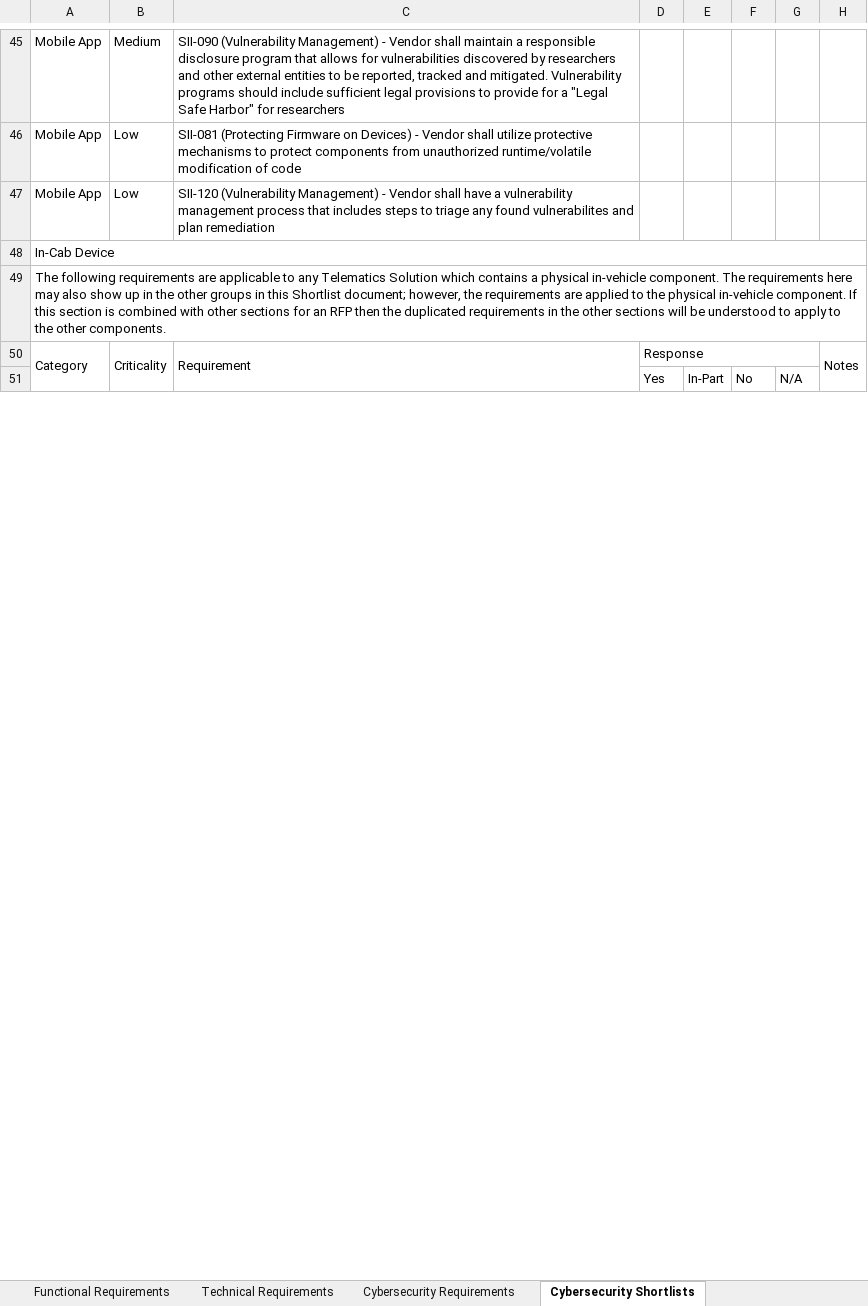
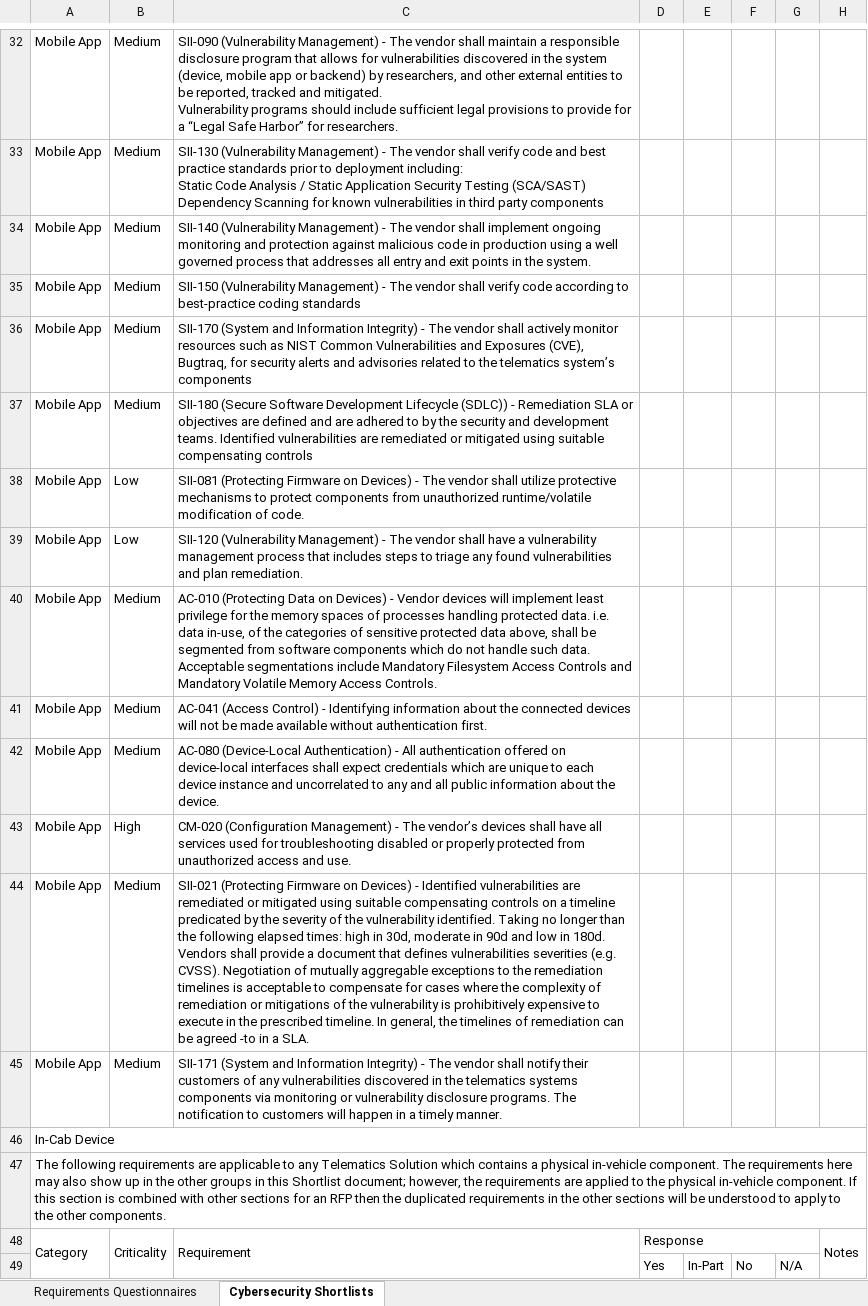
Before and after one commit to nmfta-repo/nmfta-rfp_templates, an Excel workbook: TEMPLATE Request for Proposals Appendix I - Requirements Questionnaires.xlsx, sheet Cybersecurity Shortlists, drawn as a sheet; only a part is shown, gaps mark what is left out; values as stored, in another font and other column widths than the file's, no cell formats; addresses are those after the commit; ↵ is a line break in a cell; the diff covers the shown part only; the diff names each change by its address in the sheet, - before the commit and + after, or states it on an @@ line.

Commit message:
combining all requirement categories into questionnaire -- issue #35
* updating 'how to contribute' instructions to include deleting blank
rows

```diff
--- a/TEMPLATE Request for Proposals Appendix I - Requirements Questionnaires.xlsx (sheet Cybersecurity Shortlists)
+++ b/TEMPLATE Request for Proposals Appendix I - Requirements Questionnaires.xlsx (sheet Cybersecurity Shortlists)
-sheet tab: Functional Requirements
+sheet tab: Requirements Questionnaires
-sheet tab: Technical Requirements
-sheet tab: Cybersecurity Requirements
-C32: …Management) - Vendor shall maintain a responsible disclosure program that allows for vulnerabilities discovered by researchers and other external entities to be reported, tracked and mitigated. Vulnerability programs should include sufficient legal provisions to provide for a "Legal Safe Harbor" for researchers
+C32: …Management) - The vendor shall maintain a responsible disclosure program that allows for vulnerabilities discovered in the system (device, mobile app or backend) by researchers, and other external entities to be reported, tracked and mitigated. ↵ Vulnerability programs should include sufficient legal provisions to provide for a “Legal Safe Harbor” for researchers.
+row 33: Mobile App | Medium | SII-130 (Vulnerability Management) - The vendor shall verify code and best practice standards prior to deployment including: ↵ Static Code Analysis / Static Application Security Testing (SCA/SAST) ↵ Dependency Scanning for known vulnerabilities in third party components
+row 34: Mobile App | Medium | SII-140 (Vulnerability Management) - The vendor shall implement ongoing monitoring and protection against malicious code in production using a well governed process that addresses all entry and exit points in the system.
+row 35: Mobile App | Medium | SII-150 (Vulnerability Management) - The vendor shall verify code according to best-practice coding standards
+row 36: Mobile App | Medium | SII-170 (System and Information Integrity) - The vendor shall actively monitor resources such as NIST Common Vulnerabilities and Exposures (CVE), Bugtraq, for security alerts and advisories related to the telematics system’s components
+row 37: Mobile App | Medium | SII-180 (Secure Software Development Lifecycle (SDLC)) - Remediation SLA or objectives are defined and are adhered to by the security and development teams. Identified vulnerabilities are remediated or mitigated using suitable compensating controls
-C38: …Devices) - Vendor shall utilize protective mechanisms to protect components from unauthorized runtime/volatile modification of code
+C38: …Devices) - The vendor shall utilize protective mechanisms to protect components from unauthorized runtime/volatile modification of code.
-C39: …Management) - Vendor shall have a vulnerability management process that includes steps to triage any found vulnerabilites and plan remediation
+C39: …Management) - The vendor shall have a vulnerability management process that includes steps to triage any found vulnerabilities and plan remediation.
+row 40: Mobile App | Medium | AC-010 (Protecting Data on Devices) - Vendor devices will implement least privilege for the memory spaces of processes handling protected data. i.e. data in-use, of the categories of sensitive protected data above, shall be segmented from software components which do not handle such data. Acceptable segmentations include Mandatory Filesystem Access Controls and Mandatory Volatile Memory Access Controls.
+row 41: Mobile App | Medium | AC-041 (Access Control) - Identifying information about the connected devices will not be made available without authentication first.
+row 42: Mobile App | Medium | AC-080 (Device-Local Authentication) - All authentication offered on device-local interfaces shall expect credentials which are unique to each device instance and uncorrelated to any and all public information about the device.
+row 43: Mobile App | High | CM-020 (Configuration Management) - The vendor’s devices shall have all services used for troubleshooting disabled or properly protected from unauthorized access and use.
+row 44: Mobile App | Medium | SII-021 (Protecting Firmware on Devices) - Identified vulnerabilities are remediated or mitigated using suitable compensating controls on a timeline predicated by the severity of the vulnerability identified. Taking no longer than the following elapsed times: high in 30d, moderate in 90d and low in 180d. ↵ Vendors shall provide a document that defines vulnerabilities severities (e.g. CVSS). Negotiation of mutually aggregable exceptions to the remediation timelines is acceptable to compensate for cases where the complexity of remediation or mitigations of the vulnerability is prohibitively expensive to execute in the prescribed timeline. In general, the timelines of remediation can be agreed -to in a SLA.
+row 45: Mobile App | Medium | SII-171 (System and Information Integrity) - The vendor shall notify their customers of any vulnerabilities discovered in the telematics systems components via monitoring or vulnerability disclosure programs. The notification to customers will happen in a timely manner.
```
Also changed, not shown: 65 added rows, 79 removed rows and 134 edited cells elsewhere in this sheet, sheet Requirements Questionnaires, cell formats, src/Source Sheet for Edits - Shortlists and Requirements Matrix.xlsx, 1 other file.
